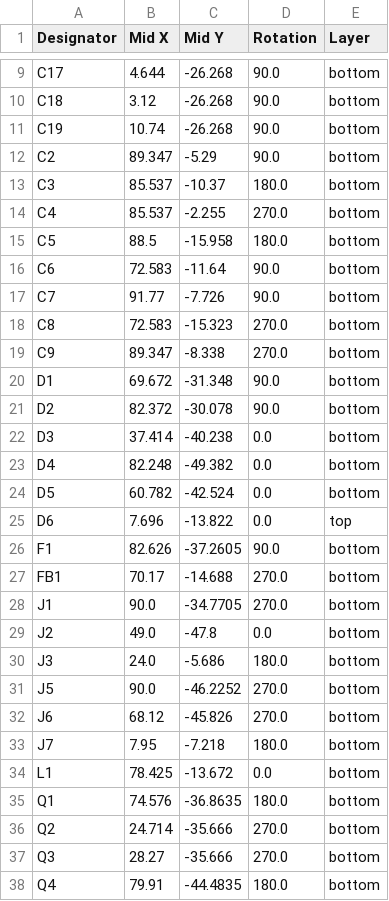
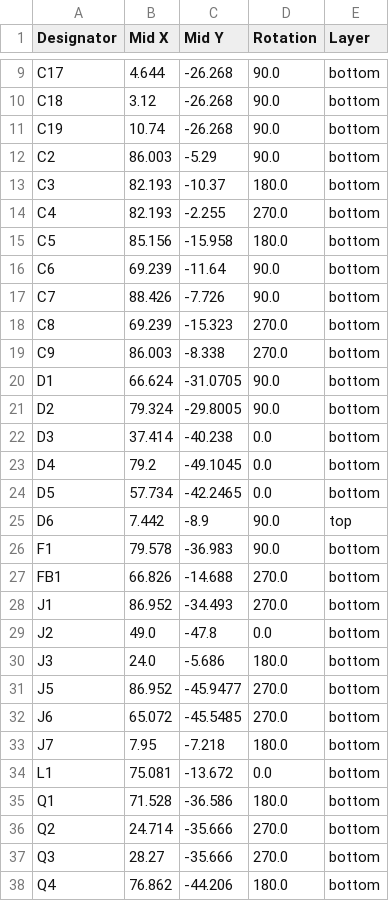
Before and after one commit to alessandrocardelli/filament-dryer-monitor, a CSV file: hardware/production/positions.csv, drawn as a sheet; only a part is shown, gaps mark what is left out; the diff covers the shown part only.

```diff
--- a/hardware/production/positions.csv
+++ b/hardware/production/positions.csv
@@ -11,28 +11,28 @@ C18,3.12,-26.268,90.0,bottom
 C19,10.74,-26.268,90.0,bottom
-C2,89.347,-5.29,90.0,bottom
-C3,85.537,-10.37,180.0,bottom
-C4,85.537,-2.255,270.0,bottom
-C5,88.5,-15.958,180.0,bottom
-C6,72.583,-11.64,90.0,bottom
-C7,91.77,-7.726,90.0,bottom
-C8,72.583,-15.323,270.0,bottom
-C9,89.347,-8.338,270.0,bottom
-D1,69.672,-31.348,90.0,bottom
-D2,82.372,-30.078,90.0,bottom
+C2,86.003,-5.29,90.0,bottom
+C3,82.193,-10.37,180.0,bottom
+C4,82.193,-2.255,270.0,bottom
+C5,85.156,-15.958,180.0,bottom
+C6,69.239,-11.64,90.0,bottom
+C7,88.426,-7.726,90.0,bottom
+C8,69.239,-15.323,270.0,bottom
+C9,86.003,-8.338,270.0,bottom
+D1,66.624,-31.0705,90.0,bottom
+D2,79.324,-29.8005,90.0,bottom
 D3,37.414,-40.238,0.0,bottom
-D4,82.248,-49.382,0.0,bottom
-D5,60.782,-42.524,0.0,bottom
-D6,7.696,-13.822,0.0,top
-F1,82.626,-37.2605,90.0,bottom
-FB1,70.17,-14.688,270.0,bottom
-J1,90.0,-34.7705,270.0,bottom
+D4,79.2,-49.1045,0.0,bottom
+D5,57.734,-42.2465,0.0,bottom
+D6,7.442,-8.9,90.0,top
+F1,79.578,-36.983,90.0,bottom
+FB1,66.826,-14.688,270.0,bottom
+J1,86.952,-34.493,270.0,bottom
 J2,49.0,-47.8,0.0,bottom
 J3,24.0,-5.686,180.0,bottom
-J5,90.0,-46.2252,270.0,bottom
-J6,68.12,-45.826,270.0,bottom
+J5,86.952,-45.9477,270.0,bottom
+J6,65.072,-45.5485,270.0,bottom
 J7,7.95,-7.218,180.0,bottom
-L1,78.425,-13.672,0.0,bottom
-Q1,74.576,-36.8635,180.0,bottom
+L1,75.081,-13.672,0.0,bottom
+Q1,71.528,-36.586,180.0,bottom
 Q2,24.714,-35.666,270.0,bottom
 Q3,28.27,-35.666,270.0,bottom
-Q4,79.91,-44.4835,180.0,bottom
+Q4,76.862,-44.206,180.0,bottom
```
Also changed, not shown: 35 edited cells elsewhere in this file, hardware/production/designators.csv, 6 other files.
